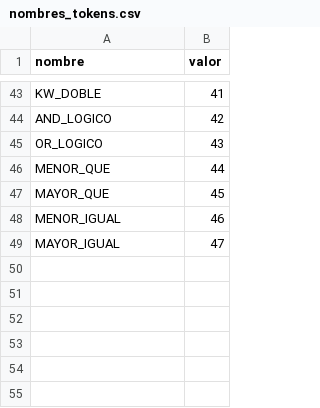
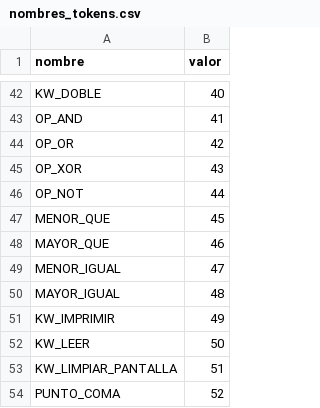
Before and after one commit to luisDVSS/CompiladorGTK_v, a CSV file: src/nombres_tokens.csv, drawn as a sheet; only a part is shown, gaps mark what is left out; addresses are those after the commit; the diff covers the shown part only; the diff names each change by its address in the sheet, - before the commit and + after, or states it on an @@ line.

```diff
--- a/src/nombres_tokens.csv
+++ b/src/nombres_tokens.csv
-B42 (valor): 41
+B42 (valor): 40
+row 43: OP_AND | 41
-A44 (nombre): AND_LOGICO
+A44 (nombre): OP_OR
-A45 (nombre): OR_LOGICO
+A45 (nombre): OP_XOR
+row 46: OP_NOT | 44
-B47 (valor): 44
+B47 (valor): 45
-B48 (valor): 45
+B48 (valor): 46
-B49 (valor): 46
+B49 (valor): 47
-B50 (valor): 47
+B50 (valor): 48
+row 51: KW_IMPRIMIR | 49
+row 52: KW_LEER | 50
+row 53: KW_LIMPIAR_PANTALLA | 51
+row 54: PUNTO_COMA | 52
```
Also changed, not shown: 1 removed row and 26 edited cells elsewhere in this file, src/estados_tokens.csv, src/keywords.csv, 8 other files.
